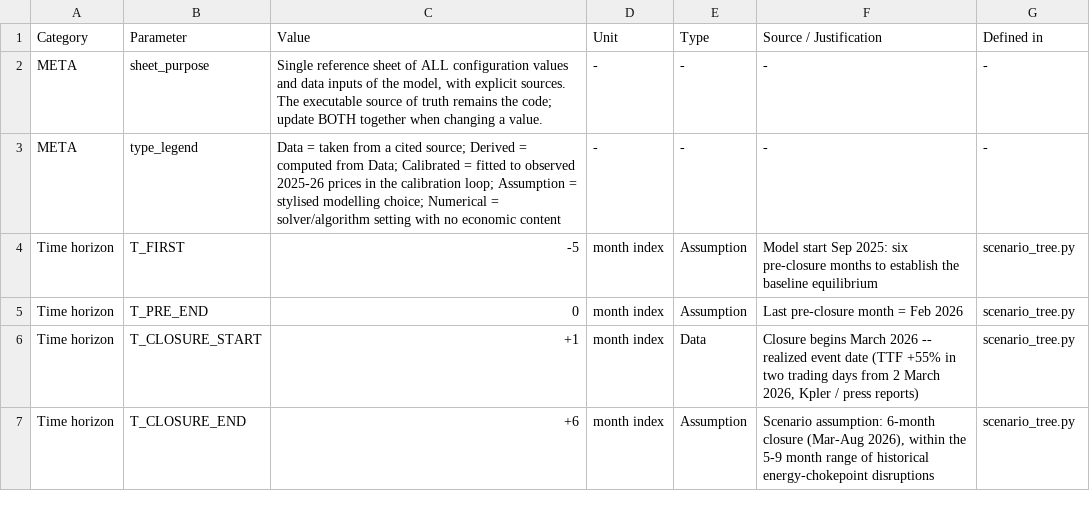
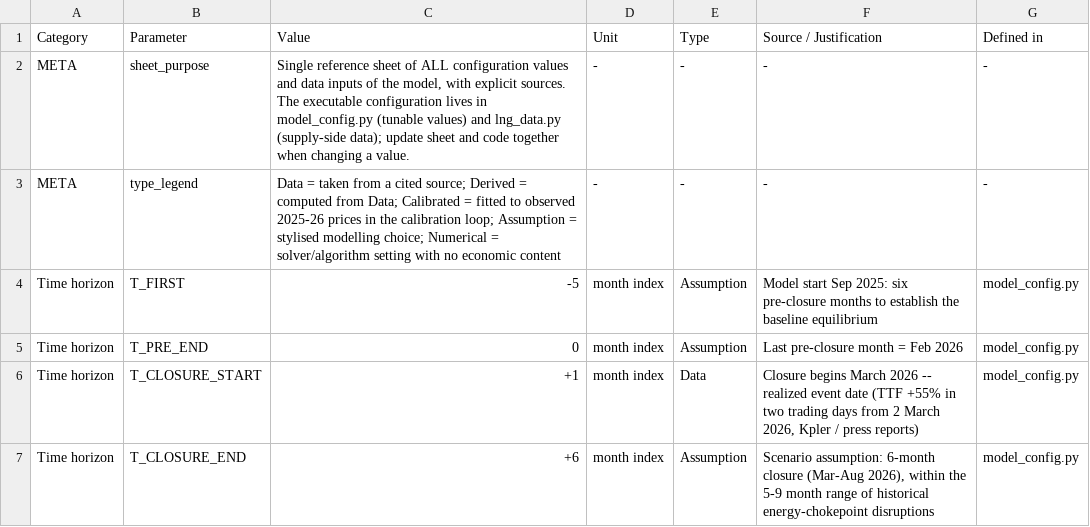
Before and after one commit to danielcasar/lng-model, a CSV file: parameters.csv, drawn as a sheet; only a part is shown; the diff covers the shown part only.

```diff
--- a/parameters.csv
+++ b/parameters.csv
@@ -1,7 +1,7 @@
 Category,Parameter,Value,Unit,Type,Source / Justification,Defined in
-META,sheet_purpose,"Single reference sheet of ALL configuration values and data inputs of the model, with explicit sources. The executable source of truth remains the code; update BOTH together when changing a value.",-,-,-,-
+META,sheet_purpose,"Single reference sheet of ALL configuration values and data inputs of the model, with explicit sources. The executable configuration lives in model_config.py (tunable values) and lng_data.py (supply-side data); update sheet and code together when changing a value.",-,-,-,-
 META,type_legend,"Data = taken from a cited source; Derived = computed from Data; Calibrated = fitted to observed 2025-26 prices in the calibration loop; Assumption = stylised modelling choice; Numerical = solver/algorithm setting with no economic content",-,-,-,-
-Time horizon,T_FIRST,-5,month index,Assumption,Model start Sep 2025: six pre-closure months to establish the baseline equilibrium,scenario_tree.py
-Time horizon,T_PRE_END,0,month index,Assumption,Last pre-closure month = Feb 2026,scenario_tree.py
-Time horizon,T_CLOSURE_START,+1,month index,Data,"Closure begins March 2026 -- realized event date (TTF +55% in two trading days from 2 March 2026, Kpler / press reports)",scenario_tree.py
-Time horizon,T_CLOSURE_END,+6,month index,Assumption,"Scenario assumption: 6-month closure (Mar-Aug 2026), within the 5-9 month range of historical energy-chokepoint disruptions",scenario_tree.py
+Time horizon,T_FIRST,-5,month index,Assumption,Model start Sep 2025: six pre-closure months to establish the baseline equilibrium,model_config.py
+Time horizon,T_PRE_END,0,month index,Assumption,Last pre-closure month = Feb 2026,model_config.py
+Time horizon,T_CLOSURE_START,+1,month index,Data,"Closure begins March 2026 -- realized event date (TTF +55% in two trading days from 2 March 2026, Kpler / press reports)",model_config.py
+Time horizon,T_CLOSURE_END,+6,month index,Assumption,"Scenario assumption: 6-month closure (Mar-Aug 2026), within the 5-9 month range of historical energy-chokepoint disruptions",model_config.py
```
Also changed, not shown: 1 added row and 72 edited cells elsewhere in this file, 5 other files.
